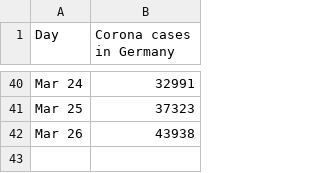
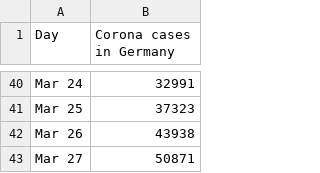
Before and after one commit to pinae/Covid-Predict, a CSV file: corona_infections.csv, drawn as a sheet; only a part is shown, gaps mark what is left out.

```diff
--- a/corona_infections.csv
+++ b/corona_infections.csv
@@ -42 +42,2 @@ Mar 25,	37323
 Mar 26,	43938
+Mar 27, 50871
```
Also changed, not shown: 1 other file.
